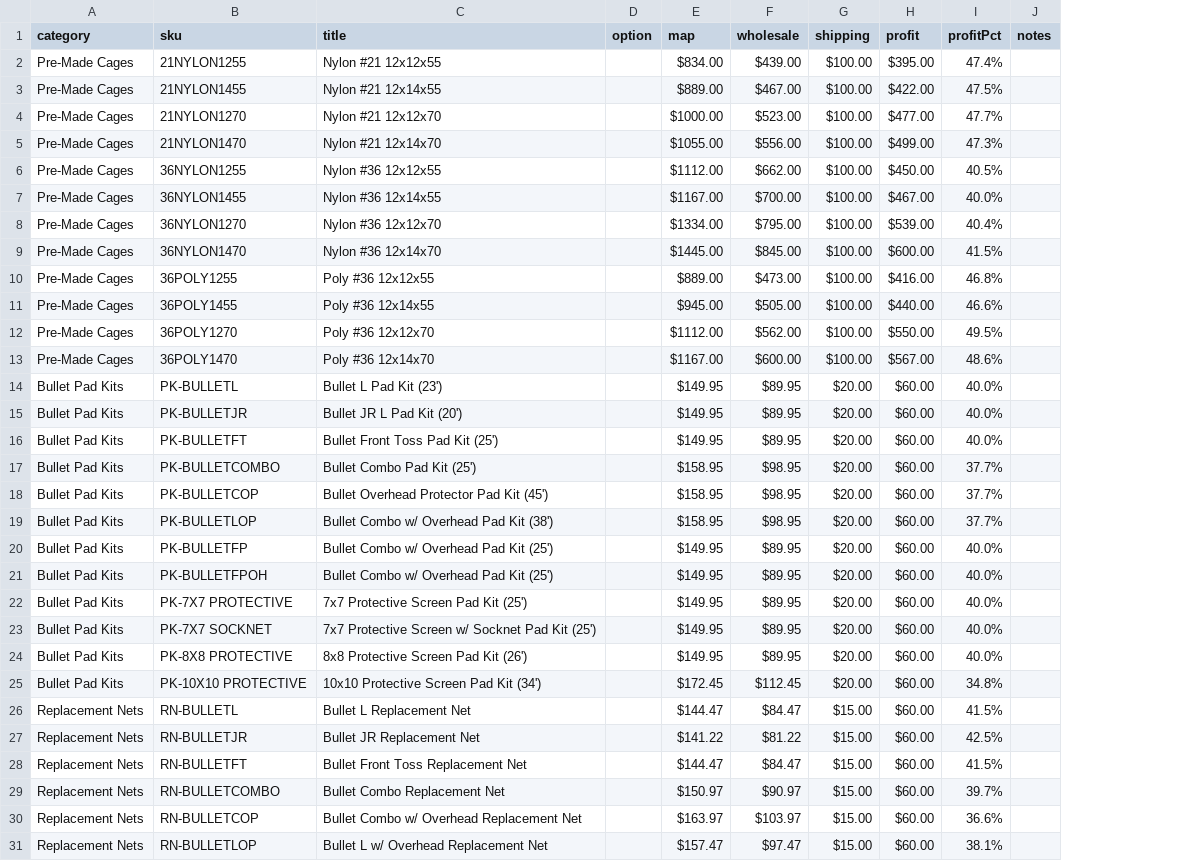
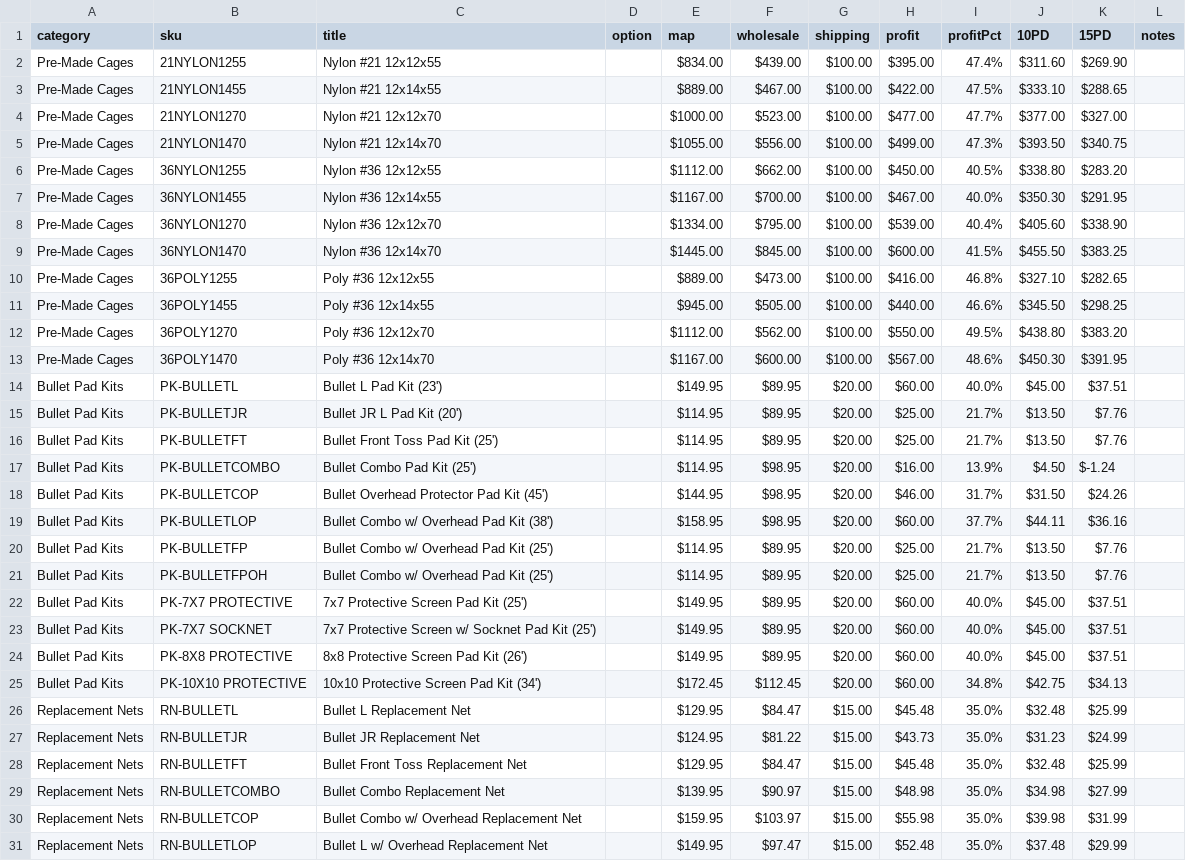
Before and after one commit to hligon35/ezsportsapp, a CSV file: Prices.csv, drawn as a sheet; only a part is shown; the diff covers the shown part only; the diff names each change by its address in the sheet, - before the commit and + after, or states it on an @@ line.

Commit message:
feat: Add product export and price synchronization scripts
- Introduced `products.csv` to export product data including Name, SKU, Wholesale, MAP, Shipping, Profit, and Profit %.
- Implemented `addProfitDiscountColumns.js` to calculate and add 10% and 15% discount profit columns to `Prices.csv`.
- Created `calcMaxDiscounts.js` as a placeholder for future discount calculations.
- Developed `exportProductsCsv.js` to read from `prodList.json` and generate `products.csv`.
- Added `syncPricesFromProducts.js` to synchronize `Prices.csv` with `products.csv`, preserving formatting and updating relevant fields based on SKU matches.

```diff
--- a/Prices.csv
+++ b/Prices.csv
+column J (10PD), rows 2-31: $311.60 | $333.10 | $377.00 | $393.50 | $338.80 | $350.30 | $405.60 | $455.50 | $327.10 | $345.50 | $438.80 | $450.30 | $45.00 | $13.50 | $13.50 | $4.50 | $31.50 | $44.11 | $13.50 | $13.50 | $45.00 | $45.00 | $45.00 | $42.75 | $32.48 | $31.23 | $32.48 | $34.98 | $39.98 | $37.48
+column K (15PD), rows 2-31: $269.90 | $288.65 | $327.00 | $340.75 | $283.20 | $291.95 | $338.90 | $383.25 | $282.65 | $298.25 | $383.20 | $391.95 | $37.51 | $7.76 | $7.76 | $-1.24 | $24.26 | $36.16 | $7.76 | $7.76 | $37.51 | $37.51 | $37.51 | $34.13 | $25.99 | $24.99 | $25.99 | $27.99 | $31.99 | $29.99
-E15:E16 (map): $149.95
+E15:E16 (map): $114.95
-H15:H16 (profit): $60.00
+H15:H16 (profit): $25.00
-I15:I16 (profitPct): 40.0%
+I15:I16 (profitPct): 21.7%
-E17 (map): $158.95
+E17 (map): $114.95
-H17 (profit): $60.00
+H17 (profit): $16.00
-I17 (profitPct): 37.7%
+I17 (profitPct): 13.9%
-E18 (map): $158.95
+E18 (map): $144.95
-H18 (profit): $60.00
+H18 (profit): $46.00
-I18 (profitPct): 37.7%
+I18 (profitPct): 31.7%
-E20:E21 (map): $149.95
+E20:E21 (map): $114.95
-H20:H21 (profit): $60.00
+H20:H21 (profit): $25.00
-I20:I21 (profitPct): 40.0%
+I20:I21 (profitPct): 21.7%
-E26 (map): $144.47
+E26 (map): $129.95
-H26 (profit): $60.00
+H26 (profit): $45.48
-I26 (profitPct): 41.5%
+I26 (profitPct): 35.0%
-E27 (map): $141.22
+E27 (map): $124.95
-H27 (profit): $60.00
+H27 (profit): $43.73
-I27 (profitPct): 42.5%
+I27 (profitPct): 35.0%
-E28 (map): $144.47
+E28 (map): $129.95
-H28 (profit): $60.00
+H28 (profit): $45.48
-I28 (profitPct): 41.5%
+I28 (profitPct): 35.0%
-E29 (map): $150.97
+E29 (map): $139.95
-H29 (profit): $60.00
+H29 (profit): $48.98
-I29 (profitPct): 39.7%
+I29 (profitPct): 35.0%
-E30 (map): $163.97
+E30 (map): $159.95
-H30 (profit): $60.00
+H30 (profit): $55.98
-I30 (profitPct): 36.6%
+I30 (profitPct): 35.0%
-E31 (map): $157.47
+E31 (map): $149.95
-H31 (profit): $60.00
+H31 (profit): $52.48
-I31 (profitPct): 38.1%
+I31 (profitPct): 35.0%
```
Also changed, not shown: 29 edited cells elsewhere in this file, 9 other files.
